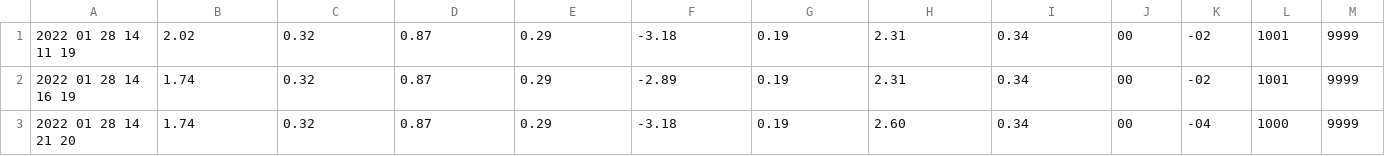
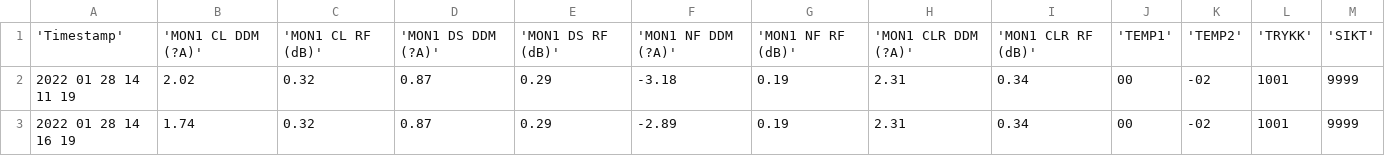
Before and after one commit to alexantg/PredictiveMaintenanceILS, a CSV file: AnomalyDetection/FormattedData/trainTest.csv, drawn as a sheet; only a part is shown; the shorter side is filled out with more unchanged rows.

```diff
--- a/AnomalyDetection/FormattedData/trainTest.csv
+++ b/AnomalyDetection/FormattedData/trainTest.csv
@@ -1 +1,2 @@
+'Timestamp', 'MON1 CL DDM (?A)', 'MON1 CL RF (dB)', 'MON1 DS DDM (?A)', 'MON1 DS RF (dB)', 'MON1 NF DDM (?A)', 'MON1 NF RF (dB)', 'MON1 CLR DDM (?A)', 'MON1 CLR RF (dB)','TEMP1', 'TEMP2', 'TRYKK', 'SIKT'
 2022 01 28 14 11 19,2.02,0.32,0.87,0.29,-3.18,0.19,2.31,0.34,00,-02,1001,9999
```
Also changed, not shown: 3 other files.
